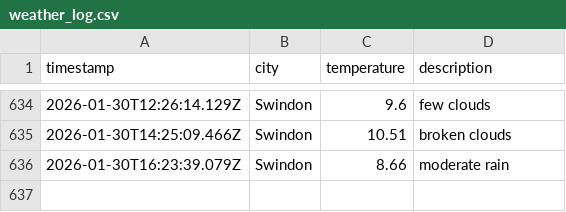
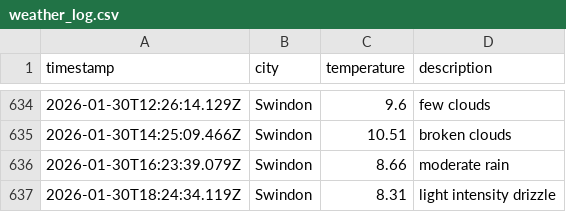
Before and after one commit to sjw-99/DataOps-Weather-App, a CSV file: data/weather_log.csv, drawn as a sheet; only a part is shown, gaps mark what is left out.

```diff
--- a/data/weather_log.csv
+++ b/data/weather_log.csv
@@ -636 +636,2 @@ timestamp,city,temperature,description
 2026-01-30T16:23:39.079Z,Swindon,8.66,moderate rain
+2026-01-30T18:24:34.119Z,Swindon,8.31,light intensity drizzle
```
Also changed, not shown: 1 other file.
